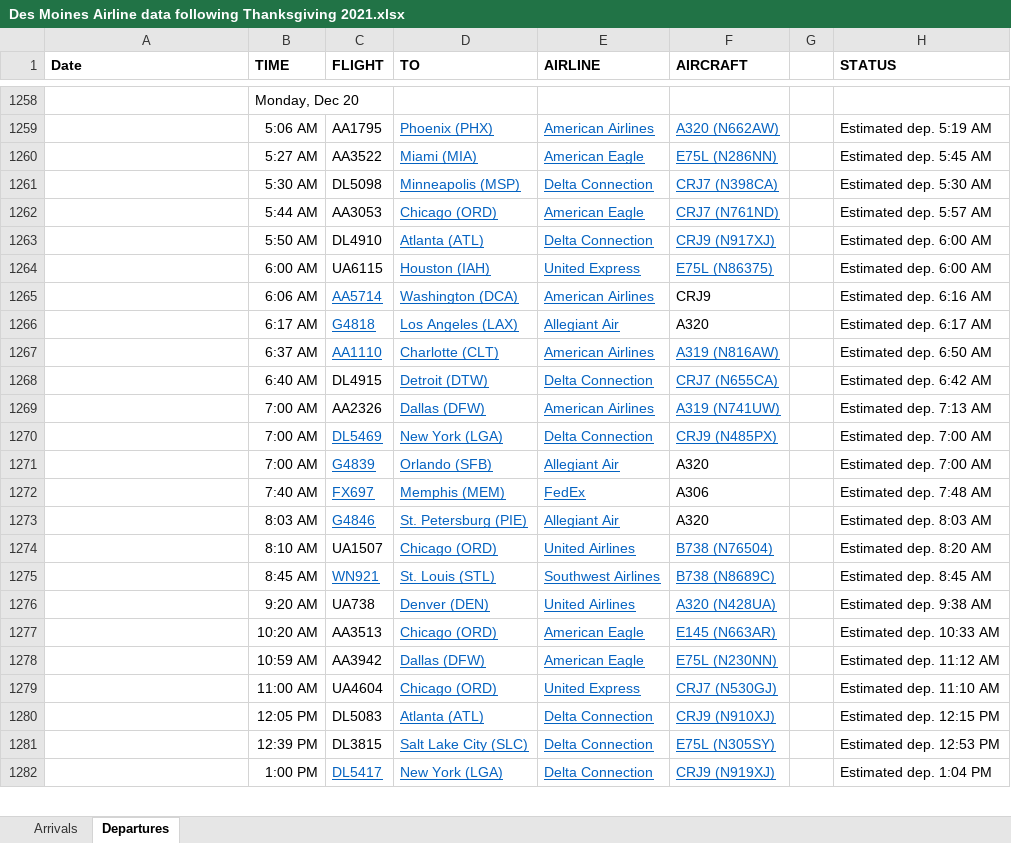
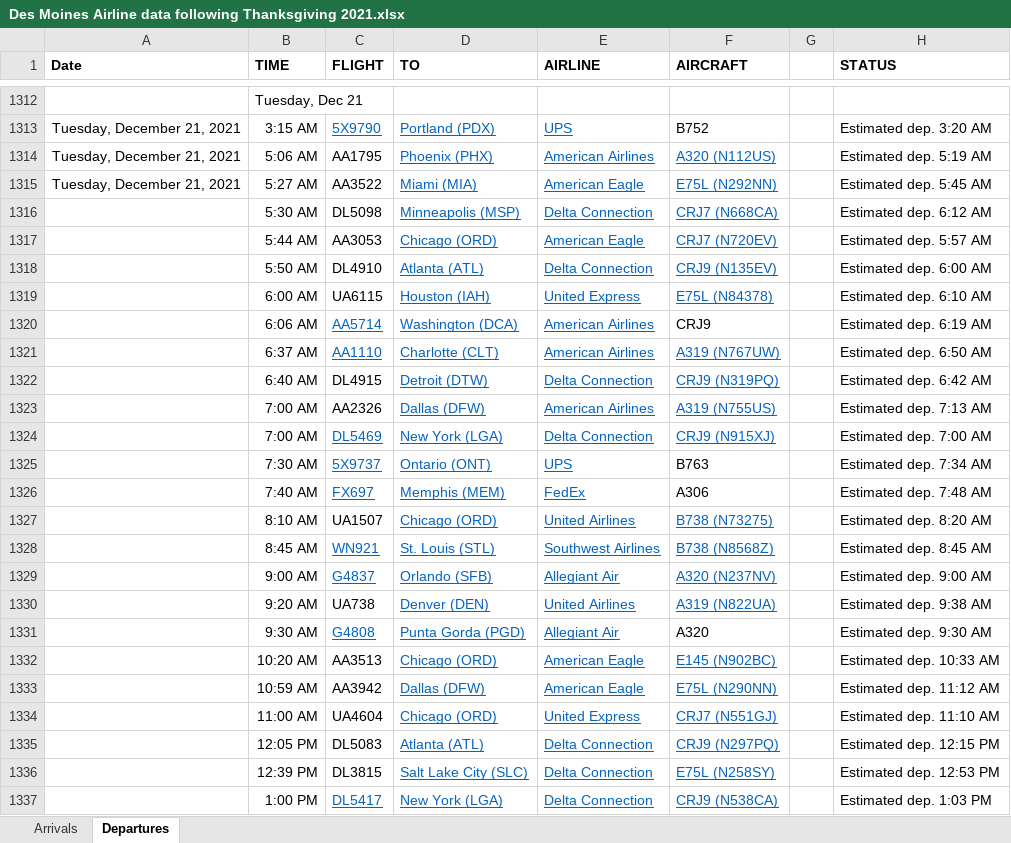
Before and after one commit to profSeeger/LVM-Code, an Excel workbook: codeLibrary/R/R/airlineData/Des Moines Airline data following Thanksgiving 2021.xlsx, sheet Departures, drawn as a sheet; only a part is shown, gaps mark what is left out; values as stored, in another font and other column widths than the file's, no borders; removed rows and columns are numbered as before the commit, all else as after; the diff covers the shown part only; the diff names each change by its address in the sheet, - before the commit and + after, or states it on an @@ line.

```diff
--- a/codeLibrary/R/R/airlineData/Des Moines Airline data following Thanksgiving 2021.xlsx (sheet Departures)
+++ b/codeLibrary/R/R/airlineData/Des Moines Airline data following Thanksgiving 2021.xlsx (sheet Departures)
-B1312 (TIME): Monday, Dec 20
+B1312 (TIME): Tuesday, Dec 21
+row 1313: Tuesday, December 21, 2021 | 3:15 AM | 5X9790 | Portland (PDX) | UPS | B752 |  | Estimated dep. 3:20 AM
-A1314:A1315 (Date): (empty)
+A1314:A1315 (Date): Tuesday, December 21, 2021
-F1314 (AIRCRAFT): A320 (N662AW)
+F1314 (AIRCRAFT): A320 (N112US)
-F1315 (AIRCRAFT): E75L (N286NN)
+F1315 (AIRCRAFT): E75L (N292NN)
-F1316 (AIRCRAFT): CRJ7 (N398CA)
+F1316 (AIRCRAFT): CRJ7 (N668CA)
-H1316 (STATUS): Estimated dep. 5:30 AM
+H1316 (STATUS): Estimated dep. 6:12 AM
-F1317 (AIRCRAFT): CRJ7 (N761ND)
+F1317 (AIRCRAFT): CRJ7 (N720EV)
-F1318 (AIRCRAFT): CRJ9 (N917XJ)
+F1318 (AIRCRAFT): CRJ9 (N135EV)
-F1319 (AIRCRAFT): E75L (N86375)
+F1319 (AIRCRAFT): E75L (N84378)
-H1319 (STATUS): Estimated dep. 6:00 AM
+H1319 (STATUS): Estimated dep. 6:10 AM
-H1320 (STATUS): Estimated dep. 6:16 AM
+H1320 (STATUS): Estimated dep. 6:19 AM
-row 1266:  | 6:17 AM | G4818 | Los Angeles (LAX) | Allegiant Air | A320 |  | Estimated dep. 6:17 AM
-F1321 (AIRCRAFT): A319 (N816AW)
+F1321 (AIRCRAFT): A319 (N767UW)
-F1322 (AIRCRAFT): CRJ7 (N655CA)
+F1322 (AIRCRAFT): CRJ9 (N319PQ)
-F1323 (AIRCRAFT): A319 (N741UW)
+F1323 (AIRCRAFT): A319 (N755US)
-F1324 (AIRCRAFT): CRJ9 (N485PX)
+F1324 (AIRCRAFT): CRJ9 (N915XJ)
-row 1271:  | 7:00 AM | G4839 | Orlando (SFB) | Allegiant Air | A320 |  | Estimated dep. 7:00 AM
+row 1325:  | 7:30 AM | 5X9737 | Ontario (ONT) | UPS | B763 |  | Estimated dep. 7:34 AM
-row 1273:  | 8:03 AM | G4846 | St. Petersburg (PIE) | Allegiant Air | A320 |  | Estimated dep. 8:03 AM
-F1327 (AIRCRAFT): B738 (N76504)
+F1327 (AIRCRAFT): B738 (N73275)
-F1328 (AIRCRAFT): B738 (N8689C)
+F1328 (AIRCRAFT): B738 (N8568Z)
+row 1329:  | 9:00 AM | G4837 | Orlando (SFB) | Allegiant Air | A320 (N237NV) |  | Estimated dep. 9:00 AM
-F1330 (AIRCRAFT): A320 (N428UA)
+F1330 (AIRCRAFT): A319 (N822UA)
+row 1331:  | 9:30 AM | G4808 | Punta Gorda (PGD) | Allegiant Air | A320 |  | Estimated dep. 9:30 AM
-F1332 (AIRCRAFT): E145 (N663AR)
+F1332 (AIRCRAFT): E145 (N902BC)
-F1333 (AIRCRAFT): E75L (N230NN)
+F1333 (AIRCRAFT): E75L (N290NN)
-F1334 (AIRCRAFT): CRJ7 (N530GJ)
+F1334 (AIRCRAFT): CRJ7 (N551GJ)
-F1335 (AIRCRAFT): CRJ9 (N910XJ)
+F1335 (AIRCRAFT): CRJ9 (N297PQ)
-F1336 (AIRCRAFT): E75L (N305SY)
+F1336 (AIRCRAFT): E75L (N258SY)
-F1337 (AIRCRAFT): CRJ9 (N919XJ)
+F1337 (AIRCRAFT): CRJ9 (N538CA)
-H1337 (STATUS): Estimated dep. 1:04 PM
+H1337 (STATUS): Estimated dep. 1:03 PM
```
Also changed, not shown: 58 added rows, 8 removed rows, 40 edited cells and cell formats elsewhere in this sheet, sheet Arrivals.
